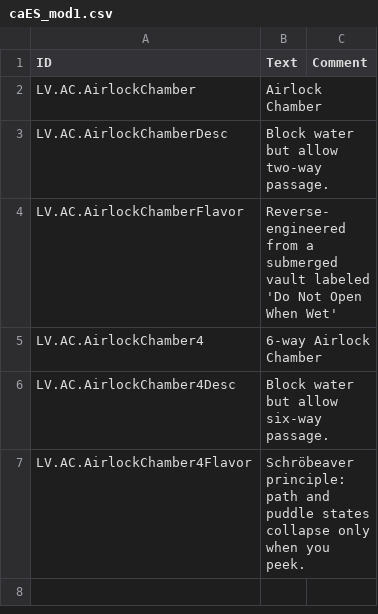
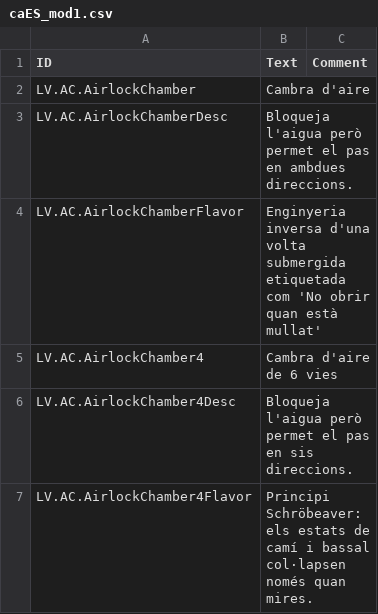
Before and after one commit to elboletaire/timberborn-catalan, a CSV file: Localizations/caES_mod1.csv, drawn as a sheet.

```diff
--- a/Localizations/caES_mod1.csv
+++ b/Localizations/caES_mod1.csv
@@ -1,7 +1,7 @@
 ID,Text,Comment
-LV.AC.AirlockChamber,"Airlock Chamber",
-LV.AC.AirlockChamberDesc,"Block water but allow two-way passage.",
-LV.AC.AirlockChamberFlavor,"Reverse-engineered from a submerged vault labeled 'Do Not Open When Wet'",
-LV.AC.AirlockChamber4,"6-way Airlock Chamber",
-LV.AC.AirlockChamber4Desc,"Block water but allow six-way passage.",
-LV.AC.AirlockChamber4Flavor,"Schröbeaver principle: path and puddle states collapse only when you peek.",
+LV.AC.AirlockChamber,"Cambra d'aire",
+LV.AC.AirlockChamberDesc,"Bloqueja l'aigua però permet el pas en ambdues direccions.",
+LV.AC.AirlockChamberFlavor,"Enginyeria inversa d'una volta submergida etiquetada com 'No obrir quan està mullat'",
+LV.AC.AirlockChamber4,"Cambra d'aire de 6 vies",
+LV.AC.AirlockChamber4Desc,"Bloqueja l'aigua però permet el pas en sis direccions.",
+LV.AC.AirlockChamber4Flavor,"Principi Schröbeaver: els estats de camí i bassal col·lapsen només quan mires."
```
Also changed, not shown: Localizations/caES.csv, Localizations/caES_donottranslate.csv, 1 other file.
